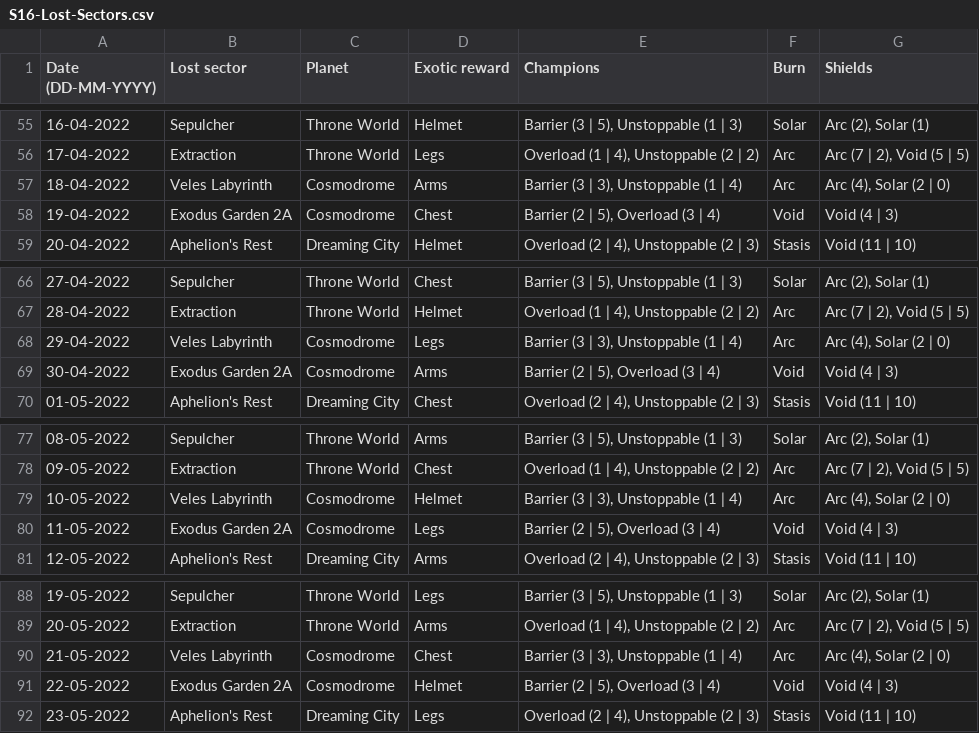
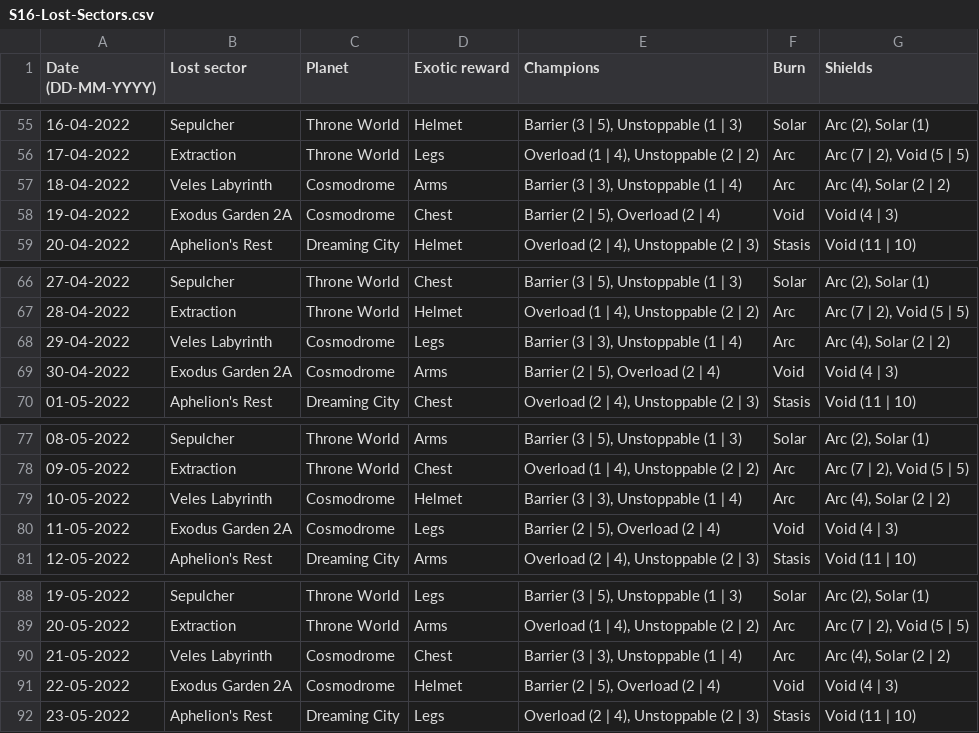
Before and after one commit to quiffboy/Destiny2-lost-sectors, a CSV file: S16-Lost-Sectors.csv, drawn as a sheet; only a part is shown, gaps mark what is left out; the diff covers the shown part only.

```diff
--- a/S16-Lost-Sectors.csv
+++ b/S16-Lost-Sectors.csv
@@ -56,4 +56,4 @@ Date (DD-MM-YYYY),Lost sector,Planet,Exotic reward,Champions,Burn,Shields
 17-04-2022,Extraction,Throne World,Legs,"Overload (1 | 4), Unstoppable (2 | 2)",Arc,"Arc (7 | 2), Void (5 | 5)"
-18-04-2022,Veles Labyrinth,Cosmodrome,Arms,"Barrier (3 | 3), Unstoppable (1 | 4)",Arc,"Arc (4), Solar (2 | 0)"
-19-04-2022,Exodus Garden 2A,Cosmodrome,Chest,"Barrier (2 | 5), Overload (3 | 4)",Void,Void (4 | 3)
+18-04-2022,Veles Labyrinth,Cosmodrome,Arms,"Barrier (3 | 3), Unstoppable (1 | 4)",Arc,"Arc (4), Solar (2 | 2)"
+19-04-2022,Exodus Garden 2A,Cosmodrome,Chest,"Barrier (2 | 5), Overload (2 | 4)",Void,Void (4 | 3)
 20-04-2022,Aphelion's Rest,Dreaming City,Helmet,"Overload (2 | 4), Unstoppable (2 | 3)",Stasis,Void (11 | 10)
@@ -67,4 +67,4 @@ Date (DD-MM-YYYY),Lost sector,Planet,Exotic reward,Champions,Burn,Shields
 28-04-2022,Extraction,Throne World,Helmet,"Overload (1 | 4), Unstoppable (2 | 2)",Arc,"Arc (7 | 2), Void (5 | 5)"
-29-04-2022,Veles Labyrinth,Cosmodrome,Legs,"Barrier (3 | 3), Unstoppable (1 | 4)",Arc,"Arc (4), Solar (2 | 0)"
-30-04-2022,Exodus Garden 2A,Cosmodrome,Arms,"Barrier (2 | 5), Overload (3 | 4)",Void,Void (4 | 3)
+29-04-2022,Veles Labyrinth,Cosmodrome,Legs,"Barrier (3 | 3), Unstoppable (1 | 4)",Arc,"Arc (4), Solar (2 | 2)"
+30-04-2022,Exodus Garden 2A,Cosmodrome,Arms,"Barrier (2 | 5), Overload (2 | 4)",Void,Void (4 | 3)
 01-05-2022,Aphelion's Rest,Dreaming City,Chest,"Overload (2 | 4), Unstoppable (2 | 3)",Stasis,Void (11 | 10)
@@ -78,4 +78,4 @@ Date (DD-MM-YYYY),Lost sector,Planet,Exotic reward,Champions,Burn,Shields
 09-05-2022,Extraction,Throne World,Chest,"Overload (1 | 4), Unstoppable (2 | 2)",Arc,"Arc (7 | 2), Void (5 | 5)"
-10-05-2022,Veles Labyrinth,Cosmodrome,Helmet,"Barrier (3 | 3), Unstoppable (1 | 4)",Arc,"Arc (4), Solar (2 | 0)"
-11-05-2022,Exodus Garden 2A,Cosmodrome,Legs,"Barrier (2 | 5), Overload (3 | 4)",Void,Void (4 | 3)
+10-05-2022,Veles Labyrinth,Cosmodrome,Helmet,"Barrier (3 | 3), Unstoppable (1 | 4)",Arc,"Arc (4), Solar (2 | 2)"
+11-05-2022,Exodus Garden 2A,Cosmodrome,Legs,"Barrier (2 | 5), Overload (2 | 4)",Void,Void (4 | 3)
 12-05-2022,Aphelion's Rest,Dreaming City,Arms,"Overload (2 | 4), Unstoppable (2 | 3)",Stasis,Void (11 | 10)
@@ -89,4 +89,4 @@ Date (DD-MM-YYYY),Lost sector,Planet,Exotic reward,Champions,Burn,Shields
 20-05-2022,Extraction,Throne World,Arms,"Overload (1 | 4), Unstoppable (2 | 2)",Arc,"Arc (7 | 2), Void (5 | 5)"
-21-05-2022,Veles Labyrinth,Cosmodrome,Chest,"Barrier (3 | 3), Unstoppable (1 | 4)",Arc,"Arc (4), Solar (2 | 0)"
-22-05-2022,Exodus Garden 2A,Cosmodrome,Helmet,"Barrier (2 | 5), Overload (3 | 4)",Void,Void (4 | 3)
+21-05-2022,Veles Labyrinth,Cosmodrome,Chest,"Barrier (3 | 3), Unstoppable (1 | 4)",Arc,"Arc (4), Solar (2 | 2)"
+22-05-2022,Exodus Garden 2A,Cosmodrome,Helmet,"Barrier (2 | 5), Overload (2 | 4)",Void,Void (4 | 3)
 23-05-2022,Aphelion's Rest,Dreaming City,Legs,"Overload (2 | 4), Unstoppable (2 | 3)",Stasis,Void (11 | 10)
```
Also changed, not shown: 10 edited cells elsewhere in this file.
